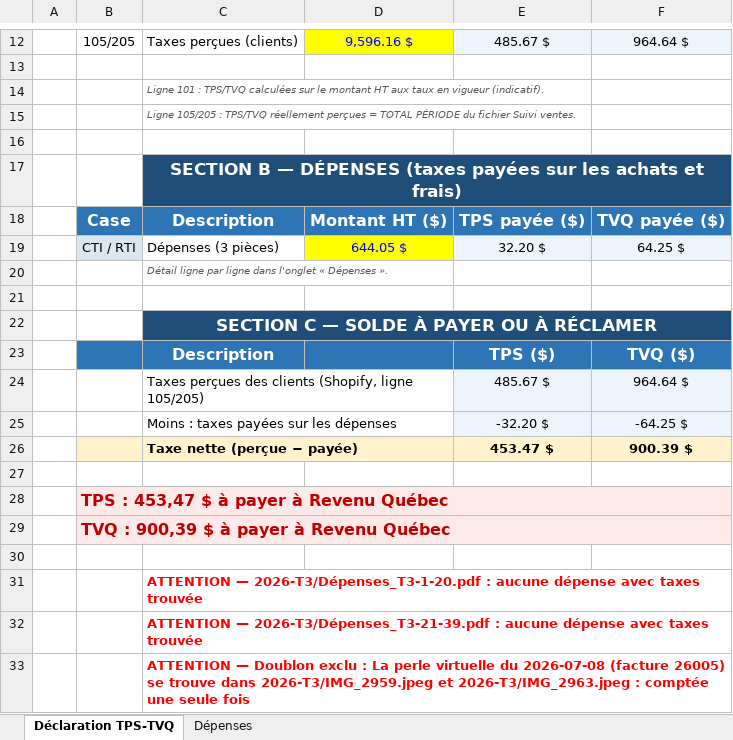
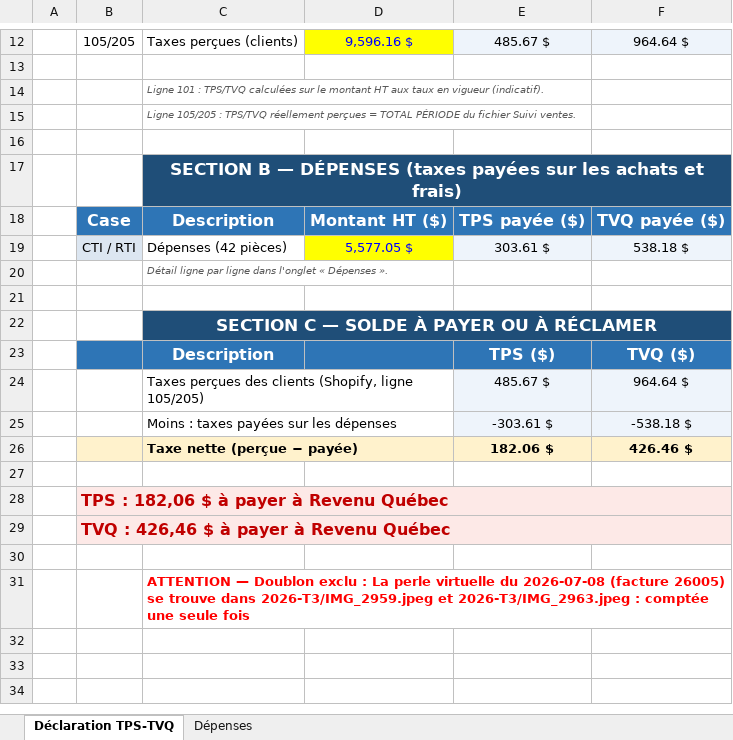
Before and after one commit to SamPhilygit00/SamPhily_Test1, an Excel workbook: data/orders/2026-T3_declaration_tps_tvq.xlsx, sheet Déclaration TPS-TVQ, drawn as a sheet; only a part is shown, gaps mark what is left out; values as stored, in another font and other column widths than the file's, no borders; removed rows and columns are numbered as before the commit, all else as after; the diff names each change by its address in the sheet, - before the commit and + after, or states it on an @@ line.

```diff
--- a/data/orders/2026-T3_declaration_tps_tvq.xlsx (sheet Déclaration TPS-TVQ)
+++ b/data/orders/2026-T3_declaration_tps_tvq.xlsx (sheet Déclaration TPS-TVQ)
-row 19:  | CTI / RTI | Dépenses (3 pièces) | 644.05 $ | 32.20 $ | 64.25 $
+row 19:  | CTI / RTI | Dépenses (42 pièces) | 5,577.05 $ | 303.61 $ | 538.18 $
-row 25:  |  | Moins : taxes payées sur les dépenses |  | -32.20 $ | -64.25 $
-row 26:  |  | Taxe nette (perçue − payée) |  | 453.47 $ | 900.39 $
+row 25:  |  | Moins : taxes payées sur les dépenses |  | -303.61 $ | -538.18 $
+row 26:  |  | Taxe nette (perçue − payée) |  | 182.06 $ | 426.46 $
-B28: TPS : 453,47 $ à payer à Revenu Québec
+B28: TPS : 182,06 $ à payer à Revenu Québec
-B29: TVQ : 900,39 $ à payer à Revenu Québec
+B29: TVQ : 426,46 $ à payer à Revenu Québec
-row 31:  |  | ATTENTION — 2026-T3/Dépenses_T3-1-20.pdf : aucune dépense avec taxes trouvée
-row 32:  |  | ATTENTION — 2026-T3/Dépenses_T3-21-39.pdf : aucune dépense avec taxes trouvée
```
Also changed, not shown: sheet Dépenses, data/orders/2026-T3_suivi_ventes.xlsx, 1 other file.
